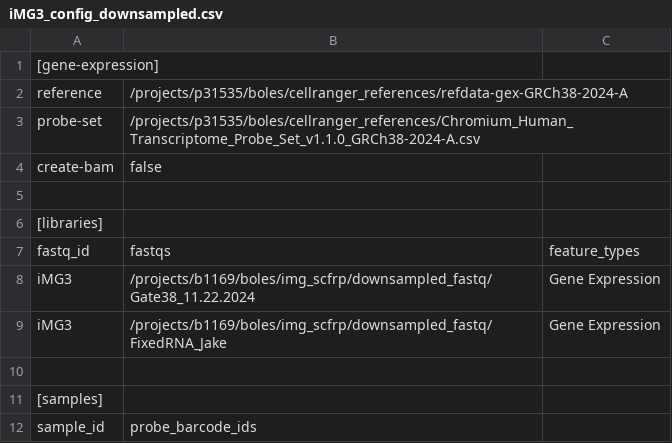
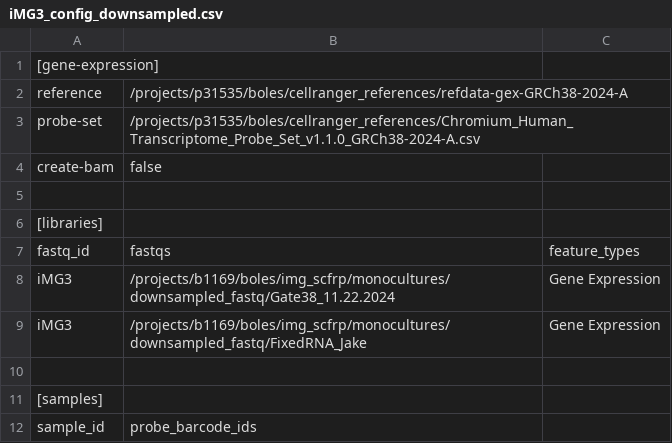
Before and after one commit to jakesboles/img_scfrp, a CSV file: monocultures/cellranger_configs/iMG3_config_downsampled.csv, drawn as a sheet; only a part is shown.

```diff
--- a/monocultures/cellranger_configs/iMG3_config_downsampled.csv
+++ b/monocultures/cellranger_configs/iMG3_config_downsampled.csv
@@ -7,4 +7,4 @@ create-bam,false
 fastq_id,fastqs,feature_types
-iMG3,/projects/b1169/boles/img_scfrp/downsampled_fastq/Gate38_11.22.2024,Gene Expression
-iMG3,/projects/b1169/boles/img_scfrp/downsampled_fastq/FixedRNA_Jake,Gene Expression
+iMG3,/projects/b1169/boles/img_scfrp/monocultures/downsampled_fastq/Gate38_11.22.2024,Gene Expression
+iMG3,/projects/b1169/boles/img_scfrp/monocultures/downsampled_fastq/FixedRNA_Jake,Gene Expression
 
```
Also changed, not shown: monocultures/cellranger_configs/iMG1_config.csv, monocultures/cellranger_configs/iMG1_config_downsampled.csv, 50 other files.
